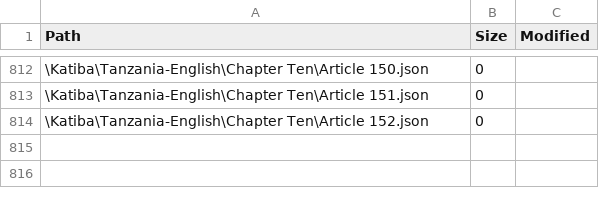
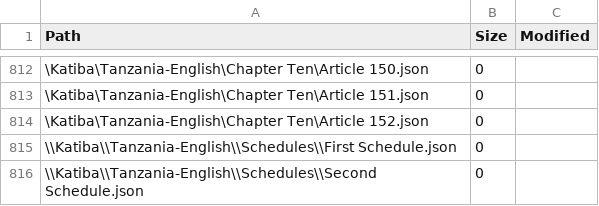
Before and after one commit to MbazaWeb/Katiba-Yetu-Web, a CSV file: public/katiba/snapshot.csv, drawn as a sheet; only a part is shown, gaps mark what is left out; the diff names each change by its address in the sheet, - before the commit and + after, or states it on an @@ line.

Commit message:
Index English Constitution schedules in source manifest

```diff
--- a/public/katiba/snapshot.csv
+++ b/public/katiba/snapshot.csv
+row 815: \\Katiba\\Tanzania-English\\Schedules\\First Schedule.json | 0
+row 816: \\Katiba\\Tanzania-English\\Schedules\\Second Schedule.json | 0
```
